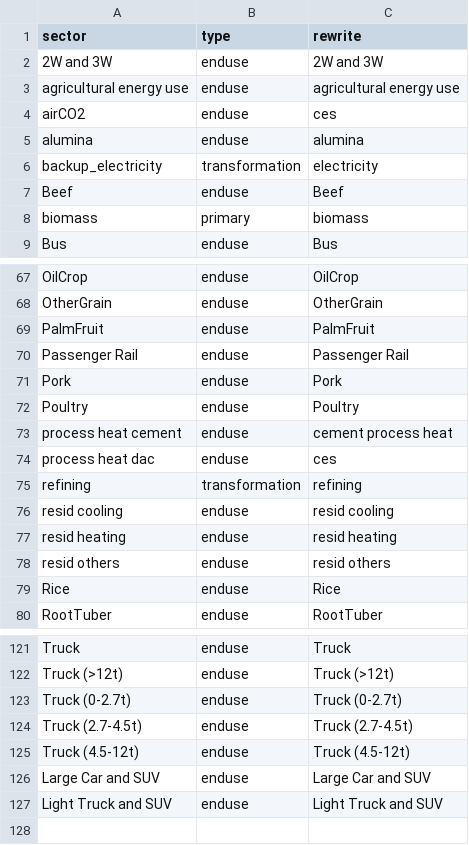
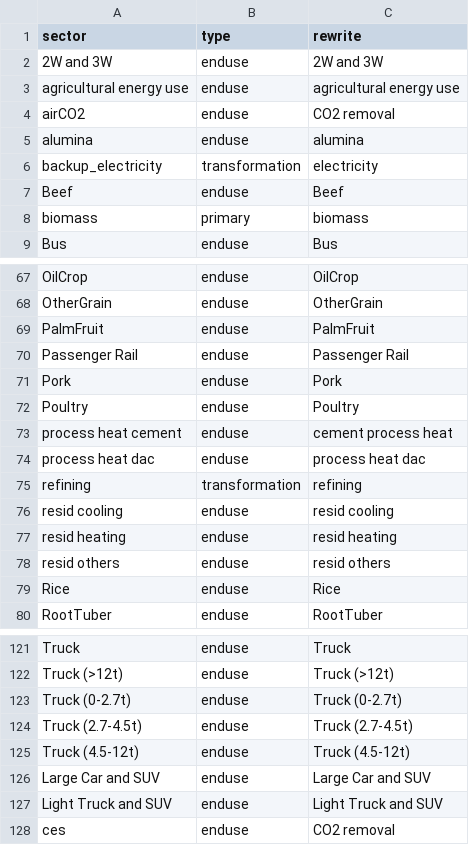
Before and after one commit to jayfuhrman/gcam_emissions_tracer, a CSV file: input/sector_label.csv, drawn as a sheet; only a part is shown, gaps mark what is left out.

```diff
--- a/input/sector_label.csv
+++ b/input/sector_label.csv
@@ -3,3 +3,3 @@ sector,type,rewrite
 agricultural energy use,enduse,agricultural energy use
-airCO2,enduse,ces
+airCO2,enduse,CO2 removal
 alumina,enduse,alumina
@@ -73,3 +73,3 @@ Poultry,enduse,Poultry
 process heat cement,enduse,cement process heat
-process heat dac,enduse,ces
+process heat dac,enduse,process heat dac
 refining,transformation,refining
@@ -127 +127,2 @@ Large Car and SUV,enduse,Large Car and SUV
 Light Truck and SUV,enduse,Light Truck and SUV
+ces,enduse,CO2 removal
```
Also changed, not shown: 17 other files.
